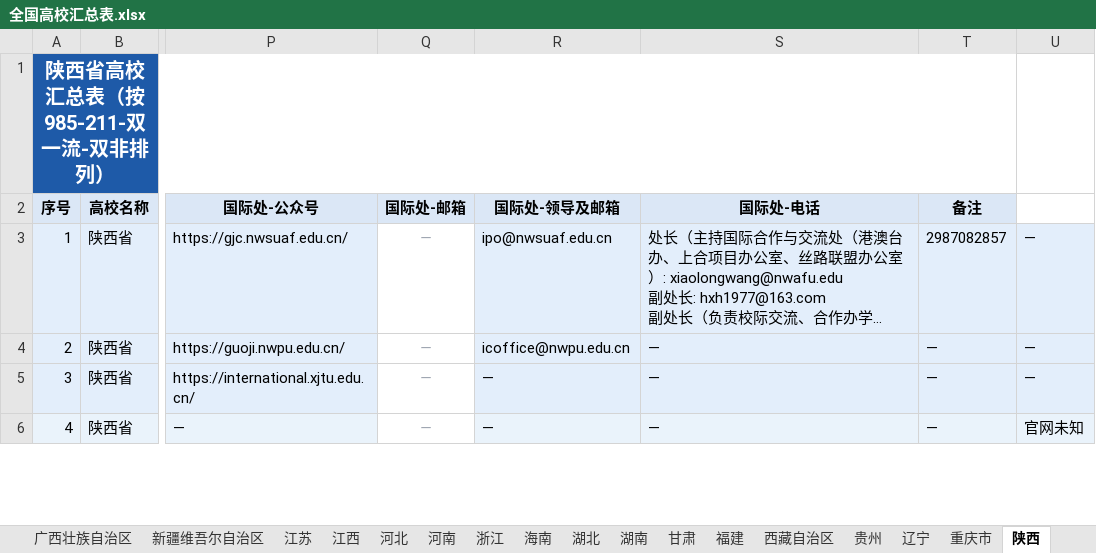
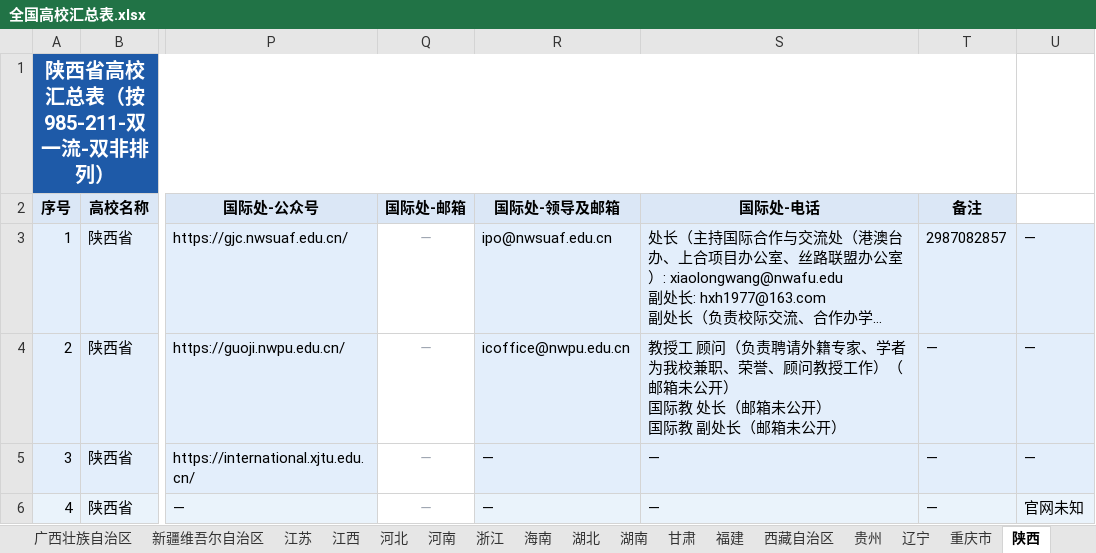
Before and after one commit to hy-xuan123/SA_UM_contact, an Excel workbook: dataset/全国重点院校/全国高校汇总表.xlsx, sheet 陕西, drawn as a sheet; only a part is shown, gaps mark what is left out; long unchanged cells end in …; values as stored, in another font and other column widths than the file's, no borders; ↵ is a line break in a cell; the diff covers the shown part only; the diff names each change by its address in the sheet, - before the commit and + after, or states it on an @@ line.

```diff
--- a/dataset/全国重点院校/全国高校汇总表.xlsx (sheet 陕西)
+++ b/dataset/全国重点院校/全国高校汇总表.xlsx (sheet 陕西)
-S4 (国际处-电话): —
+S4 (国际处-电话): 教授工 顾问（负责聘请外籍专家、学者为我校兼职、荣誉、顾问教授工作）（邮箱未公开） ↵ 国际教 处长（邮箱未公开） ↵ 国际教 副处长（邮箱未公开）
```
Also changed, not shown: 3 edited cells elsewhere in this sheet, sheet 全国总表, sheet 湖南, sheet 湖北, sheet 黑龙江, sheet 辽宁, sheet 海南, 27 other files.
